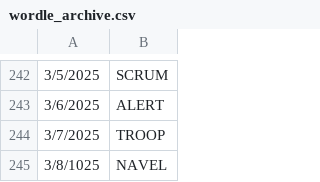
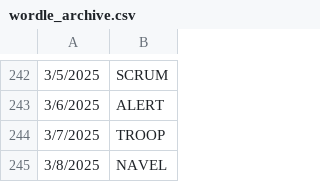
Before and after one commit to deda-72/WORDLE-archive, a CSV file: wordle_archive.csv, drawn as a sheet; only a part is shown, gaps mark what is left out.

Commit message:
Update wordle_archive.csv

```diff
--- a/wordle_archive.csv
+++ b/wordle_archive.csv
@@ -244,2 +244,2 @@
 3/7/2025,TROOP
-3/8/1025,NAVEL
+3/8/2025,NAVEL
```
